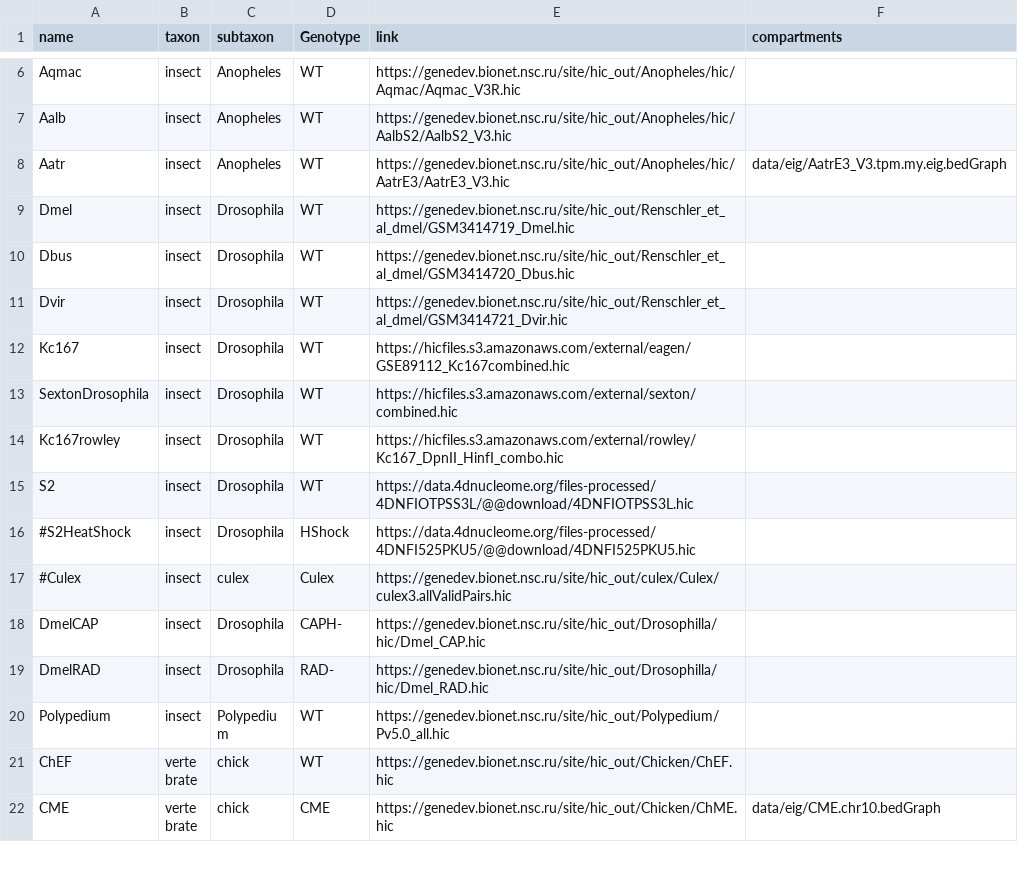
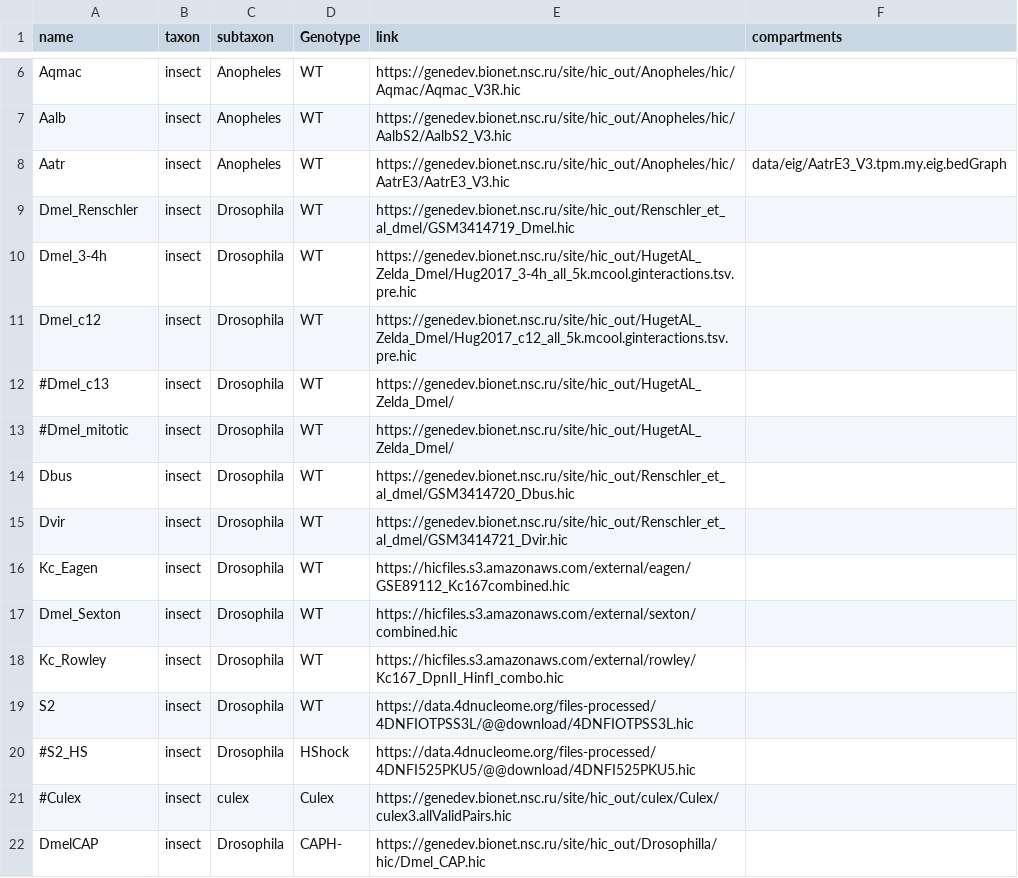
Before and after one commit to labdevgen/TestWormLibs, a CSV file: datasets.csv, drawn as a sheet; only a part is shown, gaps mark what is left out; the shorter side is filled out with more unchanged rows.

```diff
--- a/datasets.csv
+++ b/datasets.csv
@@ -8,10 +8,14 @@ Aalb	insect	Anopheles	WT	https://genedev.bionet.nsc.ru/site/hic_out/Anopheles/hi
 Aatr	insect	Anopheles	WT	https://genedev.bionet.nsc.ru/site/hic_out/Anopheles/hic/AatrE3/AatrE3_V3.hic	data/eig/AatrE3_V3.tpm.my.eig.bedGraph
-Dmel	insect	Drosophila	WT	https://genedev.bionet.nsc.ru/site/hic_out/Renschler_et_al_dmel/GSM3414719_Dmel.hic
+Dmel_Renschler	insect	Drosophila	WT	https://genedev.bionet.nsc.ru/site/hic_out/Renschler_et_al_dmel/GSM3414719_Dmel.hic
+Dmel_3-4h	insect	Drosophila	WT	https://genedev.bionet.nsc.ru/site/hic_out/HugetAL_Zelda_Dmel/Hug2017_3-4h_all_5k.mcool.ginteractions.tsv.pre.hic
+Dmel_c12	insect	Drosophila	WT	https://genedev.bionet.nsc.ru/site/hic_out/HugetAL_Zelda_Dmel/Hug2017_c12_all_5k.mcool.ginteractions.tsv.pre.hic
+#Dmel_c13	insect	Drosophila	WT	https://genedev.bionet.nsc.ru/site/hic_out/HugetAL_Zelda_Dmel/
+#Dmel_mitotic	insect	Drosophila	WT	https://genedev.bionet.nsc.ru/site/hic_out/HugetAL_Zelda_Dmel/
 Dbus	insect	Drosophila	WT	https://genedev.bionet.nsc.ru/site/hic_out/Renschler_et_al_dmel/GSM3414720_Dbus.hic
 Dvir	insect	Drosophila	WT	https://genedev.bionet.nsc.ru/site/hic_out/Renschler_et_al_dmel/GSM3414721_Dvir.hic
-Kc167	insect	Drosophila	WT	https://hicfiles.s3.amazonaws.com/external/eagen/GSE89112_Kc167combined.hic
-SextonDrosophila	insect	Drosophila	WT	https://hicfiles.s3.amazonaws.com/external/sexton/combined.hic
-Kc167rowley	insect	Drosophila	WT	https://hicfiles.s3.amazonaws.com/external/rowley/Kc167_DpnII_HinfI_combo.hic
+Kc_Eagen	insect	Drosophila	WT	https://hicfiles.s3.amazonaws.com/external/eagen/GSE89112_Kc167combined.hic
+Dmel_Sexton	insect	Drosophila	WT	https://hicfiles.s3.amazonaws.com/external/sexton/combined.hic
+Kc_Rowley	insect	Drosophila	WT	https://hicfiles.s3.amazonaws.com/external/rowley/Kc167_DpnII_HinfI_combo.hic
 S2	insect	Drosophila	WT	https://data.4dnucleome.org/files-processed/4DNFIOTPSS3L/@@download/4DNFIOTPSS3L.hic
-#S2HeatShock	insect	Drosophila	HShock	https://data.4dnucleome.org/files-processed/4DNFI525PKU5/@@download/4DNFI525PKU5.hic
+#S2_HS	insect	Drosophila	HShock	https://data.4dnucleome.org/files-processed/4DNFI525PKU5/@@download/4DNFI525PKU5.hic
 #Culex	insect	culex	Culex	https://genedev.bionet.nsc.ru/site/hic_out/culex/Culex/culex3.allValidPairs.hic
```
Also changed, not shown: 2 other files.
